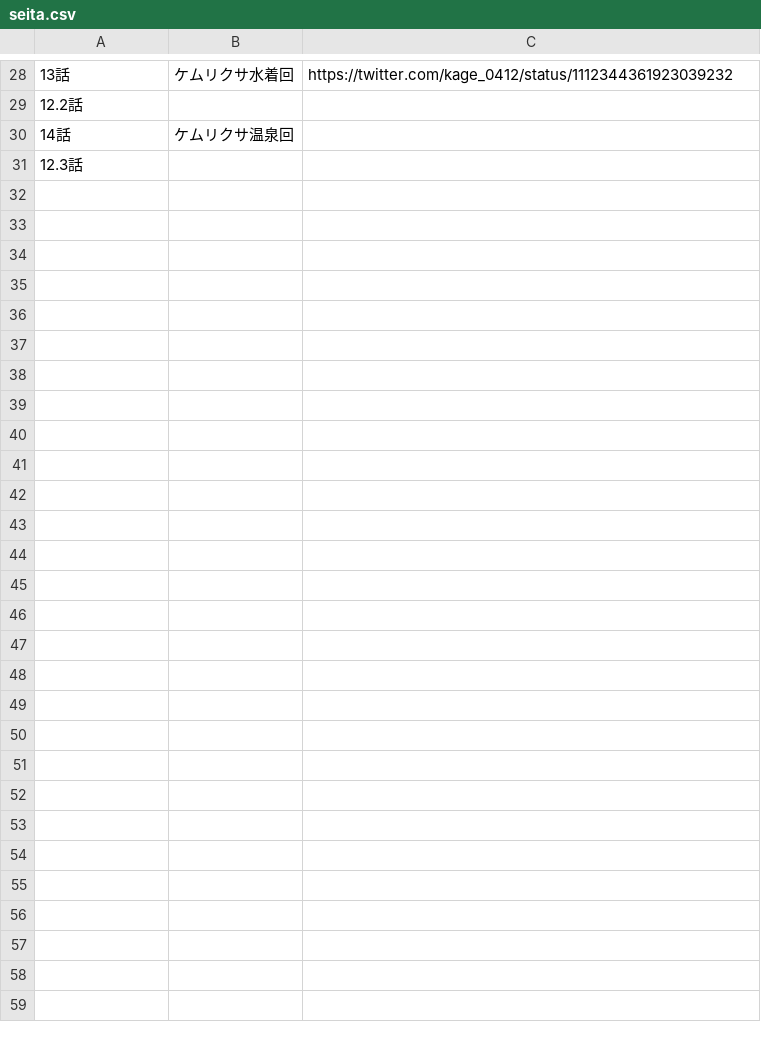
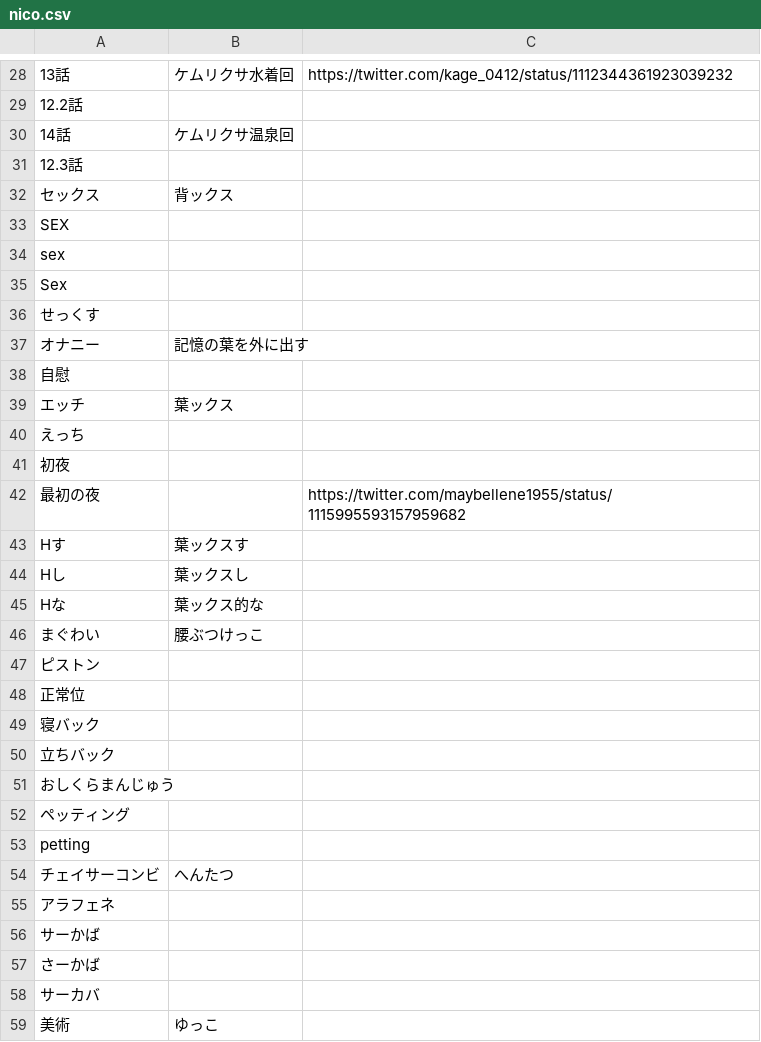
Before and after one commit to iotkaden20230322/kemurishTranslaterTool, a CSV file: data/nico.csv (was data/seita.csv), drawn as a sheet; only a part is shown, gaps mark what is left out; the diff covers the shown part only; the diff names each change by its address in the sheet, - before the commit and + after, or states it on an @@ line.

```diff
--- a/data/seita.csv
+++ b/data/nico.csv
+row 32: セックス | 背ックス
+row 33: SEX
+row 34: sex
+row 35: Sex
+row 36: せっくす
+row 37: オナニー | 記憶の葉を外に出す
+row 38: 自慰
+row 39: エッチ | 葉ックス
+row 40: えっち
+row 41: 初夜
+row 42: 最初の夜 |  | https://twitter.com/maybellene1955/status/1115995593157959682
+row 43: Hす | 葉ックスす
+row 44: Hし | 葉ックスし
+row 45: Hな | 葉ックス的な
+row 46: まぐわい | 腰ぶつけっこ
+row 47: ピストン
+row 48: 正常位
+row 49: 寝バック
+row 50: 立ちバック
+row 51: おしくらまんじゅう
+row 52: ペッティング
+row 53: petting
+row 54: チェイサーコンビ | へんたつ
+row 55: アラフェネ
+row 56: サーかば
+row 57: さーかば
+row 58: サーカバ
+row 59: 美術 | ゆっこ
```
Also changed, not shown: 1 edited cell elsewhere in this file, 1 other file.
